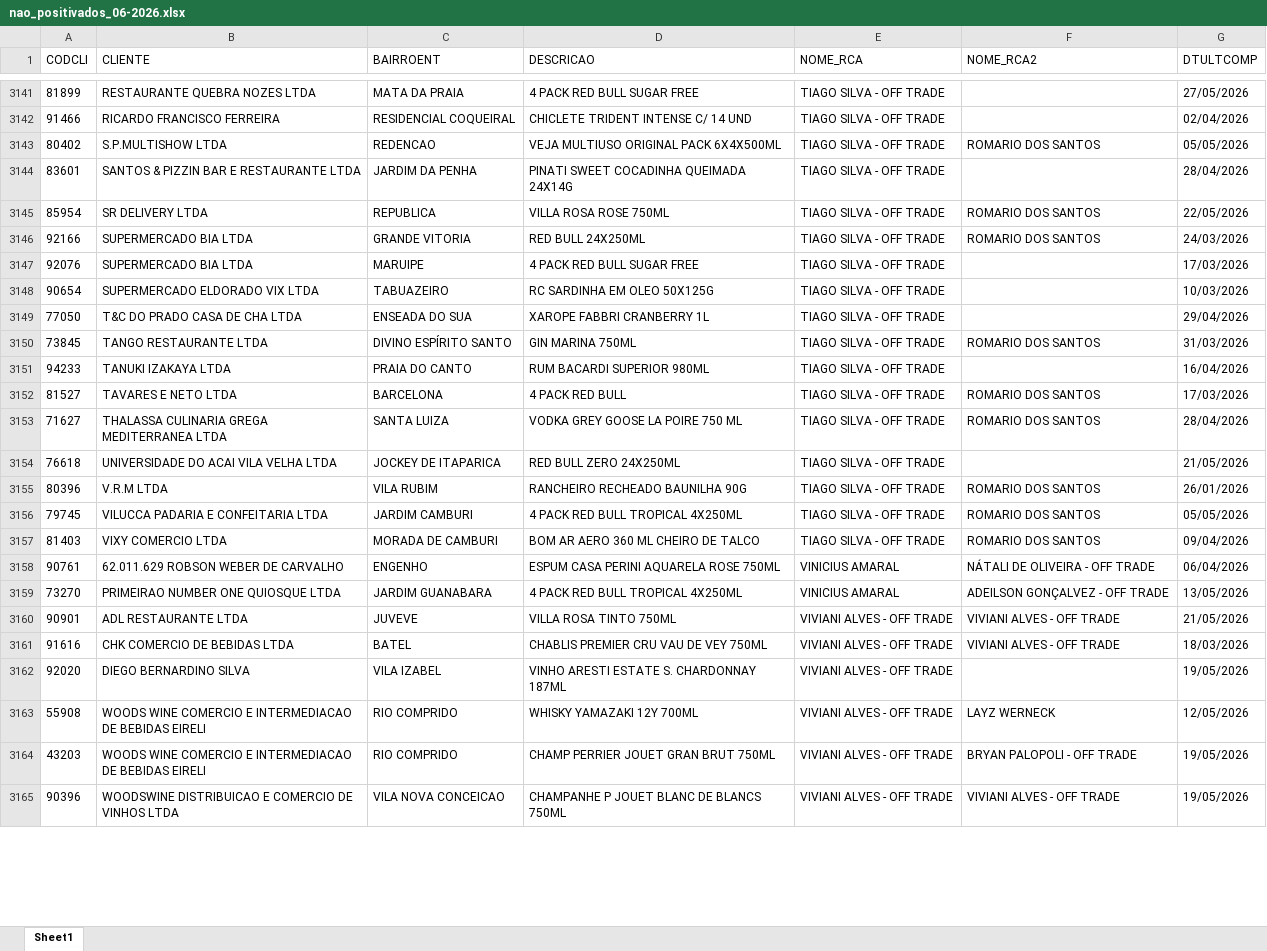
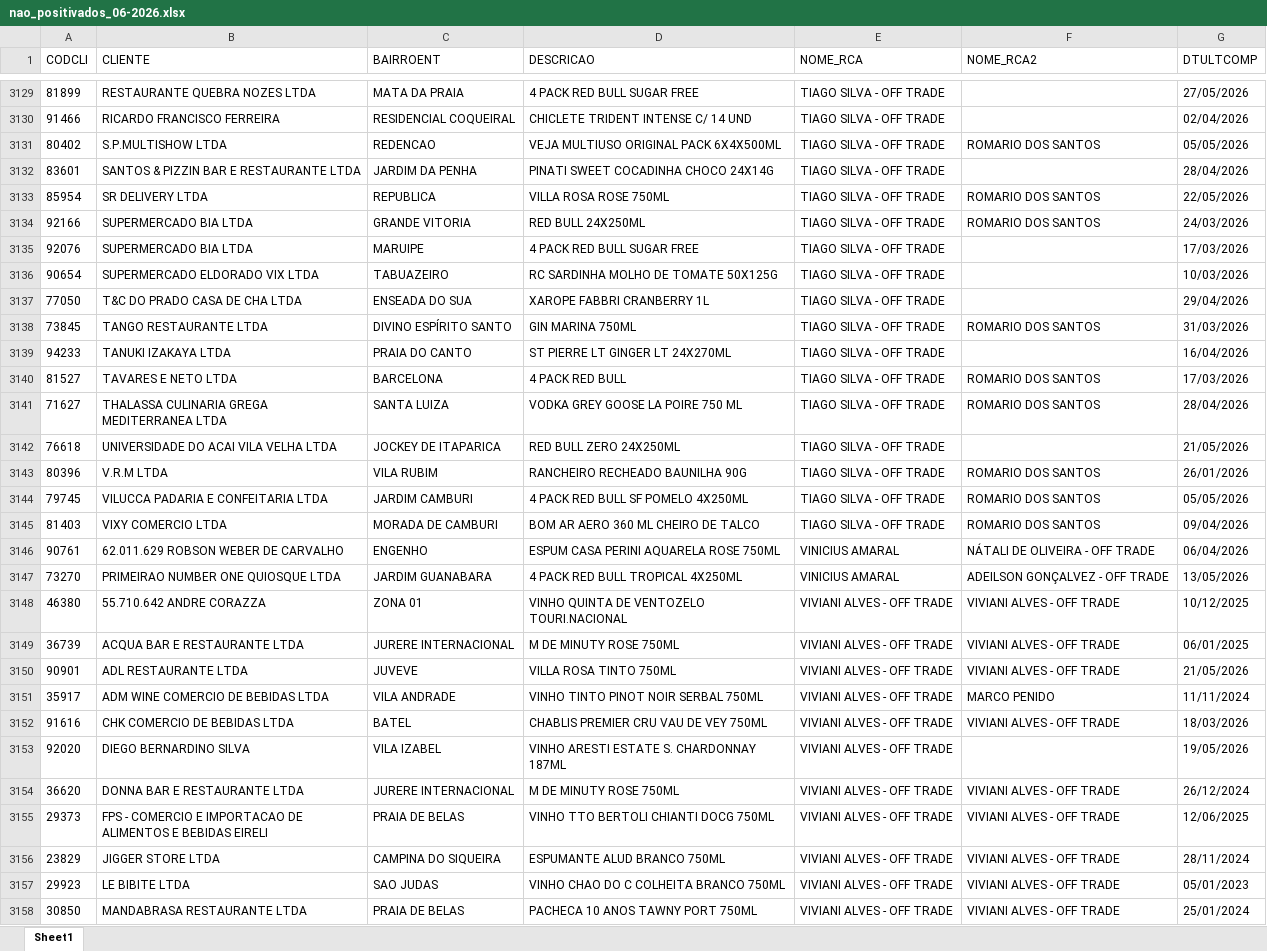
Before and after one commit to leonardocampos-cmd/offtrade, an Excel workbook: nao_positivados_06-2026.xlsx, sheet Sheet1, drawn as a sheet; only a part is shown, gaps mark what is left out; the shorter side is filled out with more unchanged rows; values as stored, in another font and other column widths than the file's, no borders; addresses are those after the commit; the diff covers the shown part only; the diff names each change by its address in the sheet, - before the commit and + after, or states it on an @@ line.

```diff
--- a/nao_positivados_06-2026.xlsx (sheet Sheet1)
+++ b/nao_positivados_06-2026.xlsx (sheet Sheet1)
-D3132 (DESCRICAO): PINATI SWEET COCADINHA QUEIMADA 24X14G
+D3132 (DESCRICAO): PINATI SWEET COCADINHA CHOCO 24X14G
-D3136 (DESCRICAO): RC SARDINHA EM OLEO 50X125G
+D3136 (DESCRICAO): RC SARDINHA MOLHO DE TOMATE 50X125G
-D3139 (DESCRICAO): RUM BACARDI SUPERIOR 980ML
+D3139 (DESCRICAO): ST PIERRE LT GINGER LT 24X270ML
-D3144 (DESCRICAO): 4 PACK RED BULL TROPICAL 4X250ML
+D3144 (DESCRICAO): 4 PACK RED BULL SF POMELO 4X250ML
+row 3148: 46380 | 55.710.642 ANDRE CORAZZA | ZONA 01 | VINHO QUINTA DE VENTOZELO TOURI.NACIONAL | VIVIANI ALVES - OFF TRADE | VIVIANI ALVES - OFF TRADE | 10/12/2025
+row 3149: 36739 | ACQUA BAR E RESTAURANTE LTDA | JURERE INTERNACIONAL | M DE MINUTY ROSE 750ML | VIVIANI ALVES - OFF TRADE | VIVIANI ALVES - OFF TRADE | 06/01/2025
+row 3151: 35917 | ADM WINE COMERCIO DE BEBIDAS LTDA | VILA ANDRADE | VINHO TINTO PINOT NOIR SERBAL 750ML | VIVIANI ALVES - OFF TRADE | MARCO PENIDO | 11/11/2024
+row 3154: 36620 | DONNA BAR E RESTAURANTE LTDA | JURERE INTERNACIONAL | M DE MINUTY ROSE 750ML | VIVIANI ALVES - OFF TRADE | VIVIANI ALVES - OFF TRADE | 26/12/2024
+row 3155: 29373 | FPS - COMERCIO E IMPORTACAO DE ALIMENTOS E BEBIDAS EIRELI | PRAIA DE BELAS | VINHO TTO BERTOLI CHIANTI DOCG 750ML | VIVIANI ALVES - OFF TRADE | VIVIANI ALVES - OFF TRADE | 12/06/2025
+row 3156: 23829 | JIGGER STORE LTDA | CAMPINA DO SIQUEIRA | ESPUMANTE ALUD BRANCO 750ML | VIVIANI ALVES - OFF TRADE | VIVIANI ALVES - OFF TRADE | 28/11/2024
+row 3157: 29923 | LE BIBITE LTDA | SAO JUDAS | VINHO CHAO DO C COLHEITA BRANCO 750ML | VIVIANI ALVES - OFF TRADE | VIVIANI ALVES - OFF TRADE | 05/01/2023
+row 3158: 30850 | MANDABRASA RESTAURANTE LTDA | PRAIA DE BELAS | PACHECA 10 ANOS TAWNY PORT 750ML | VIVIANI ALVES - OFF TRADE | VIVIANI ALVES - OFF TRADE | 25/01/2024
```
Also changed, not shown: 39 added rows, 45 removed rows, 8 moved rows and 650 edited cells elsewhere in this sheet, 1 other file.
